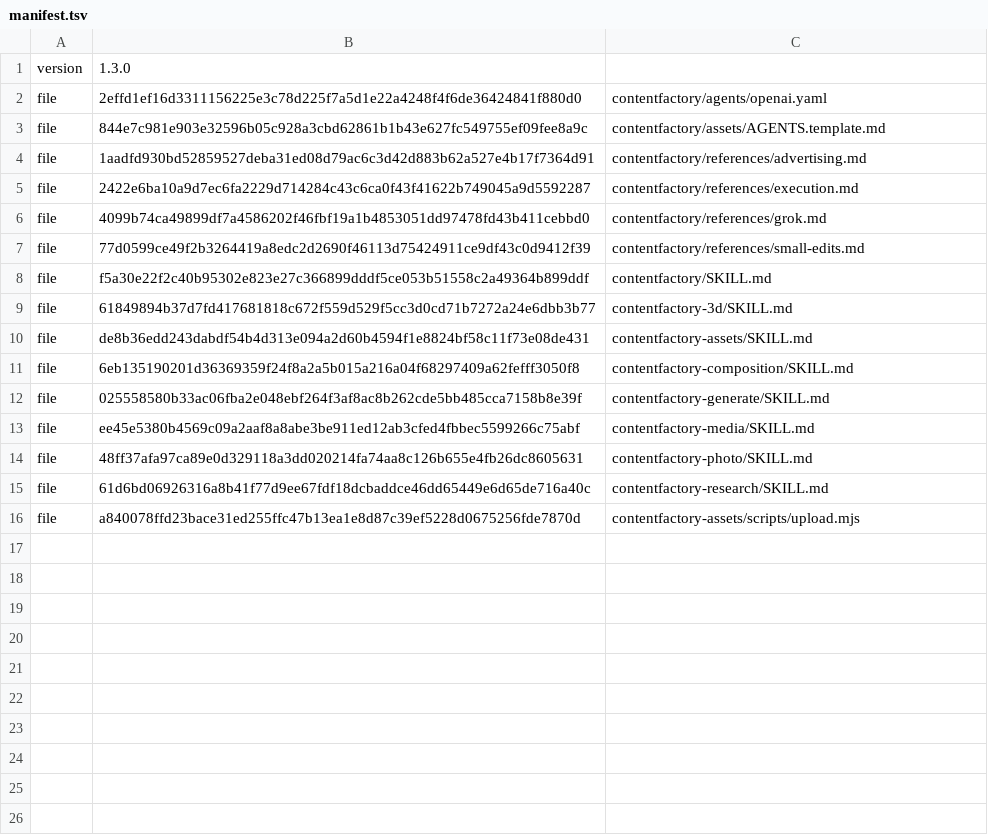
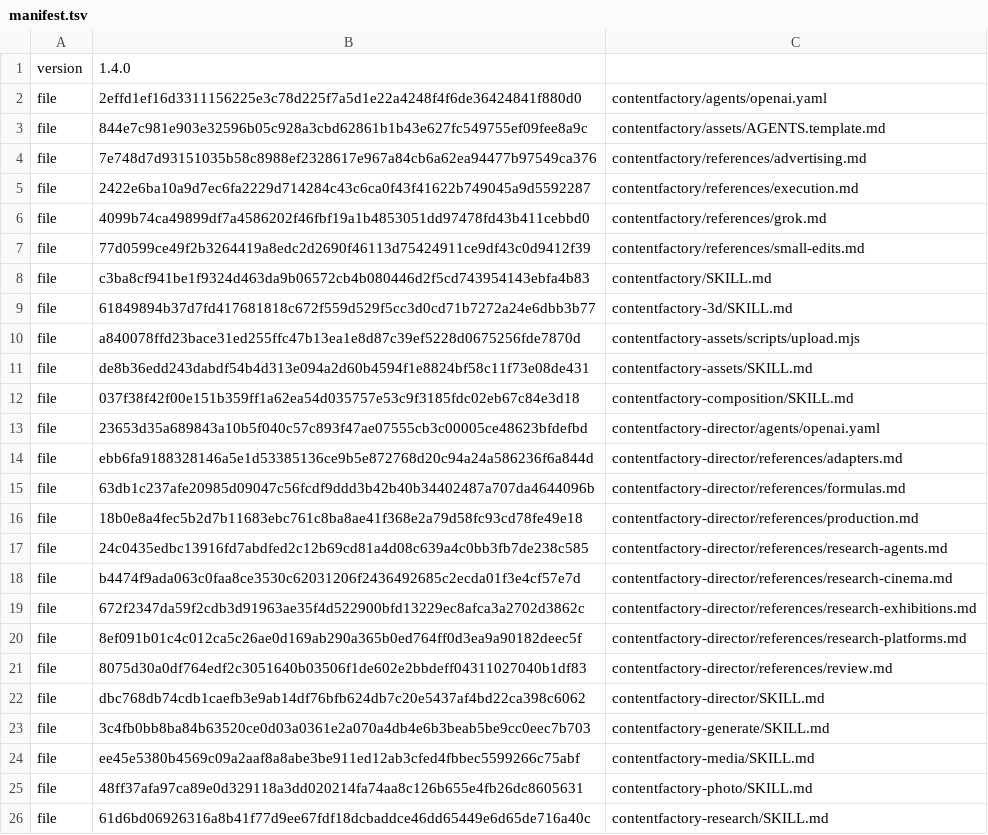
Before and after one commit to ContentFactoryAIArt/Skills, a TSV file: manifest.tsv, drawn as a sheet.

Commit message:
Add director-producer skill to the managed ContentFactory bundle

```diff
--- a/manifest.tsv
+++ b/manifest.tsv
@@ -1,5 +1,5 @@
-version	1.3.0
+version	1.4.0
 file	2effd1ef16d3311156225e3c78d225f7a5d1e22a4248f4f6de36424841f880d0	contentfactory/agents/openai.yaml
 file	844e7c981e903e32596b05c928a3cbd62861b1b43e627fc549755ef09fee8a9c	contentfactory/assets/AGENTS.template.md
-file	1aadfd930bd52859527deba31ed08d79ac6c3d42d883b62a527e4b17f7364d91	contentfactory/references/advertising.md
+file	7e748d7d93151035b58c8988ef2328617e967a84cb6a62ea94477b97549ca376	contentfactory/references/advertising.md
 file	2422e6ba10a9d7ec6fa2229d714284c43c6ca0f43f41622b749045a9d5592287	contentfactory/references/execution.md
@@ -7,7 +7,18 @@ file	4099b74ca49899df7a4586202f46fbf19a1b4853051dd97478fd43b411cebbd0	contentfac
 file	77d0599ce49f2b3264419a8edc2d2690f46113d75424911ce9df43c0d9412f39	contentfactory/references/small-edits.md
-file	f5a30e22f2c40b95302e823e27c366899dddf5ce053b51558c2a49364b899ddf	contentfactory/SKILL.md
+file	c3ba8cf941be1f9324d463da9b06572cb4b080446d2f5cd743954143ebfa4b83	contentfactory/SKILL.md
 file	61849894b37d7fd417681818c672f559d529f5cc3d0cd71b7272a24e6dbb3b77	contentfactory-3d/SKILL.md
+file	a840078ffd23bace31ed255ffc47b13ea1e8d87c39ef5228d0675256fde7870d	contentfactory-assets/scripts/upload.mjs
 file	de8b36edd243dabdf54b4d313e094a2d60b4594f1e8824bf58c11f73e08de431	contentfactory-assets/SKILL.md
-file	6eb135190201d36369359f24f8a2a5b015a216a04f68297409a62fefff3050f8	contentfactory-composition/SKILL.md
-file	025558580b33ac06fba2e048ebf264f3af8ac8b262cde5bb485cca7158b8e39f	contentfactory-generate/SKILL.md
+file	037f38f42f00e151b359ff1a62ea54d035757e53c9f3185fdc02eb67c84e3d18	contentfactory-composition/SKILL.md
+file	23653d35a689843a10b5f040c57c893f47ae07555cb3c00005ce48623bfdefbd	contentfactory-director/agents/openai.yaml
+file	ebb6fa9188328146a5e1d53385136ce9b5e872768d20c94a24a586236f6a844d	contentfactory-director/references/adapters.md
+file	63db1c237afe20985d09047c56fcdf9ddd3b42b40b34402487a707da4644096b	contentfactory-director/references/formulas.md
+file	18b0e8a4fec5b2d7b11683ebc761c8ba8ae41f368e2a79d58fc93cd78fe49e18	contentfactory-director/references/production.md
+file	24c0435edbc13916fd7abdfed2c12b69cd81a4d08c639a4c0bb3fb7de238c585	contentfactory-director/references/research-agents.md
+file	b4474f9ada063c0faa8ce3530c62031206f2436492685c2ecda01f3e4cf57e7d	contentfactory-director/references/research-cinema.md
+file	672f2347da59f2cdb3d91963ae35f4d522900bfd13229ec8afca3a2702d3862c	contentfactory-director/references/research-exhibitions.md
+file	8ef091b01c4c012ca5c26ae0d169ab290a365b0ed764ff0d3ea9a90182deec5f	contentfactory-director/references/research-platforms.md
+file	8075d30a0df764edf2c3051640b03506f1de602e2bbdeff04311027040b1df83	contentfactory-director/references/review.md
+file	dbc768db74cdb1caefb3e9ab14df76bfb624db7c20e5437af4bd22ca398c6062	contentfactory-director/SKILL.md
+file	3c4fb0bb8ba84b63520ce0d03a0361e2a070a4db4e6b3beab5be9cc0eec7b703	contentfactory-generate/SKILL.md
 file	ee45e5380b4569c09a2aaf8a8abe3be911ed12ab3cfed4fbbec5599266c75abf	contentfactory-media/SKILL.md
@@ -15,2 +26 @@ file	48ff37afa97ca89e0d329118a3dd020214fa74aa8c126b655e4fb26dc8605631	contentfac
 file	61d6bd06926316a8b41f77d9ee67fdf18dcbaddce46dd65449e6d65de716a40c	contentfactory-research/SKILL.md
-file	a840078ffd23bace31ed255ffc47b13ea1e8d87c39ef5228d0675256fde7870d	contentfactory-assets/scripts/upload.mjs
```
Also changed, not shown: 17 other files.
